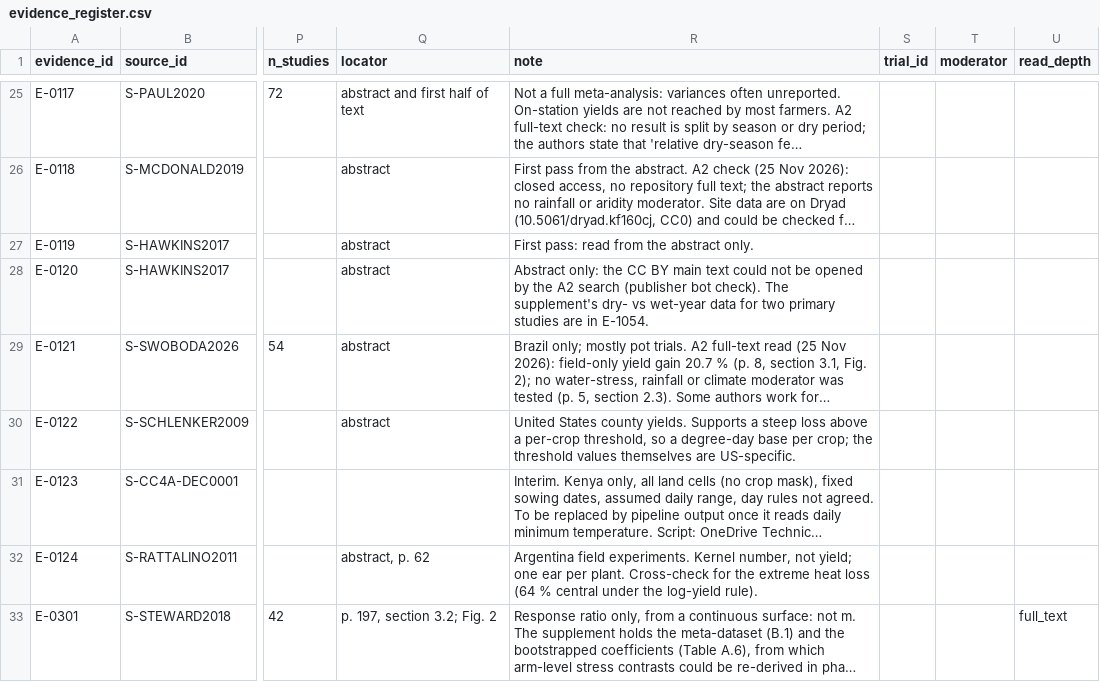
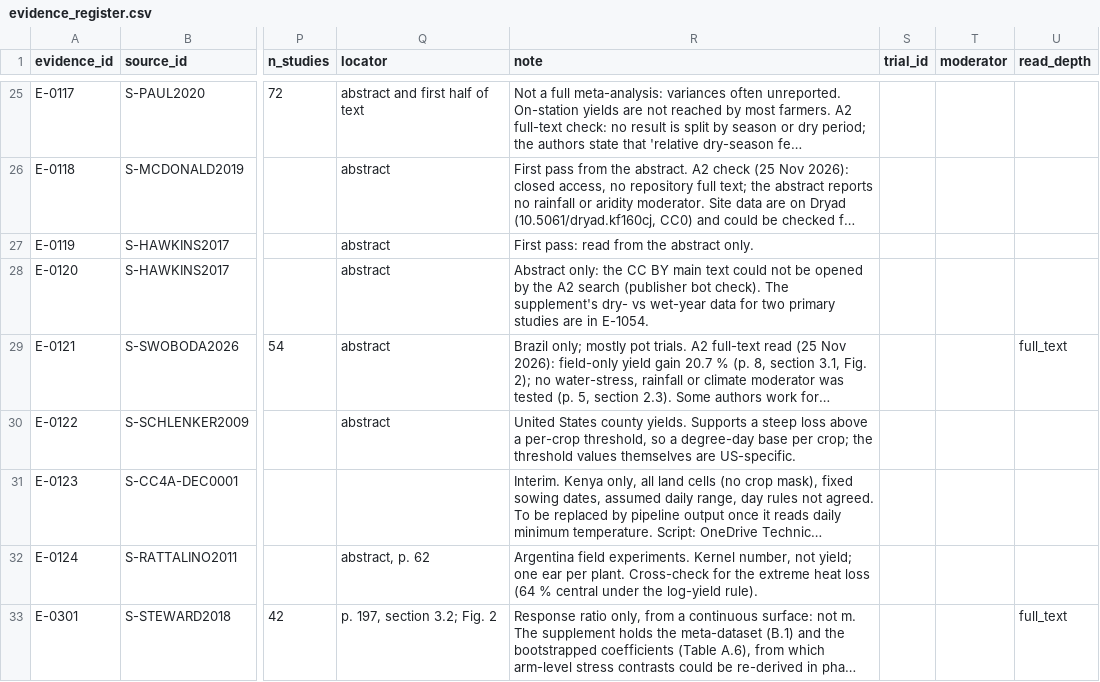
Before and after one commit to CC4A-SSA/evidence, a CSV file: data/evidence_register.csv, drawn as a sheet; only a part is shown, gaps mark what is left out; long unchanged cells end in …; the diff names each change by its address in the sheet, - before the commit and + after, or states it on an @@ line.

```diff
--- a/data/evidence_register.csv
+++ b/data/evidence_register.csv
-U29 (read_depth): (empty)
+U29 (read_depth): full_text
```
Also changed, not shown: tables/evidence_register.csv.
